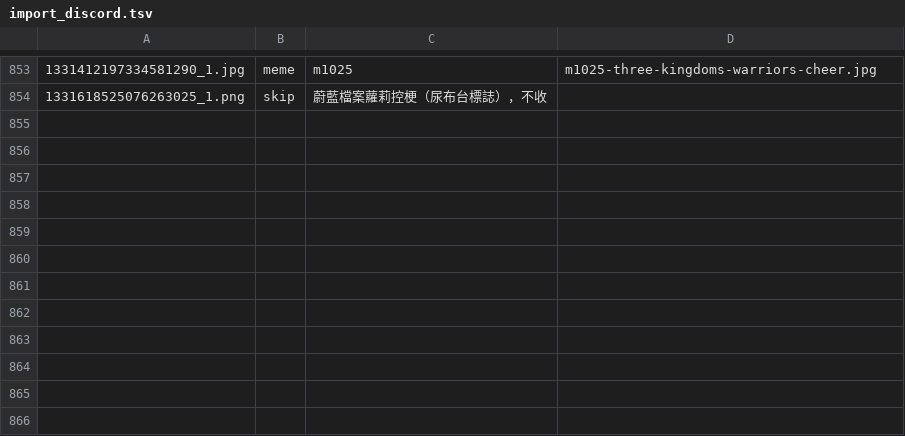
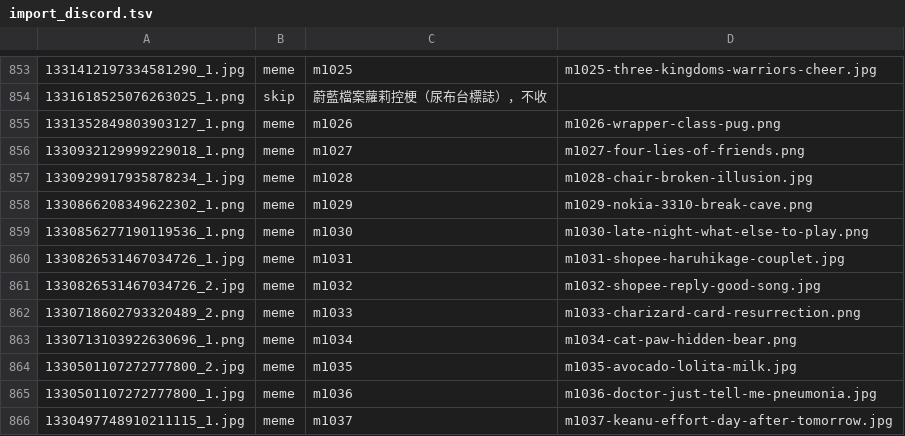
Before and after one commit to derek1403/meme_Bistro, a TSV file: docs/import_discord.tsv, drawn as a sheet; only a part is shown, gaps mark what is left out.

```diff
--- a/docs/import_discord.tsv
+++ b/docs/import_discord.tsv
@@ -854 +854,13 @@
 1331618525076263025_1.png	skip	蔚藍檔案蘿莉控梗（尿布台標誌），不收	
+1331352849803903127_1.png	meme	m1026	m1026-wrapper-class-pug.png
+1330932129999229018_1.png	meme	m1027	m1027-four-lies-of-friends.png
+1330929917935878234_1.jpg	meme	m1028	m1028-chair-broken-illusion.jpg
+1330866208349622302_1.png	meme	m1029	m1029-nokia-3310-break-cave.png
+1330856277190119536_1.png	meme	m1030	m1030-late-night-what-else-to-play.png
+1330826531467034726_1.jpg	meme	m1031	m1031-shopee-haruhikage-couplet.jpg
+1330826531467034726_2.jpg	meme	m1032	m1032-shopee-reply-good-song.jpg
+1330718602793320489_2.png	meme	m1033	m1033-charizard-card-resurrection.png
+1330713103922630696_1.png	meme	m1034	m1034-cat-paw-hidden-bear.png
+1330501107272777800_2.jpg	meme	m1035	m1035-avocado-lolita-milk.jpg
+1330501107272777800_1.jpg	meme	m1036	m1036-doctor-just-tell-me-pneumonia.jpg
+1330497748910211115_1.jpg	meme	m1037	m1037-keanu-effort-day-after-tomorrow.jpg
```
Also changed, not shown: 32 other files.
